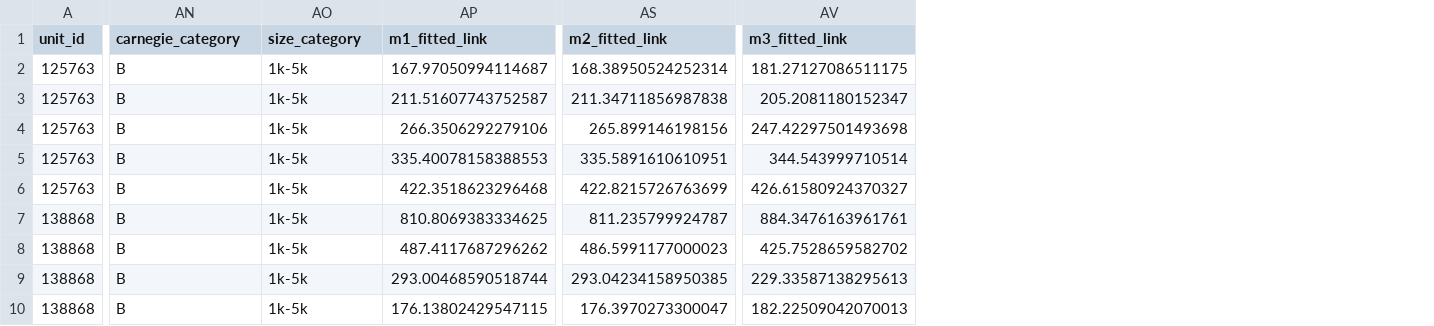
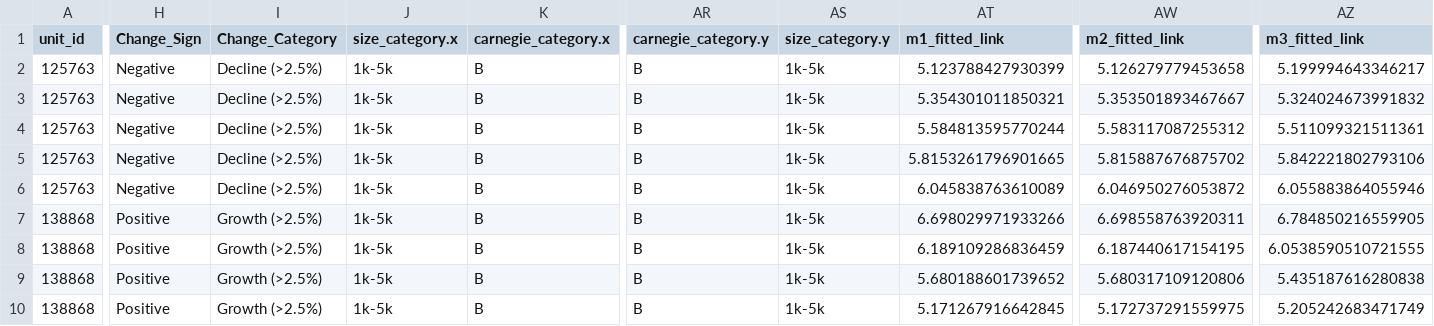
Before and after one commit to anweshaguha/nces-data25, a CSV file: Results/Private_Outliers.csv, drawn as a sheet; only a part is shown, gaps mark what is left out; addresses are those after the commit; the diff covers the shown part only; the diff names each change by its address in the sheet, - before the commit and + after, or states it on an @@ line.

```diff
--- a/Results/Private_Outliers.csv
+++ b/Results/Private_Outliers.csv
+column H (Change_Sign), rows 2-10: Negative | Negative | Negative | Negative | Negative | Positive | Positive | Positive | Positive
+column I (Change_Category), rows 2-10: Decline (>2.5%) | Decline (>2.5%) | Decline (>2.5%) | Decline (>2.5%) | Decline (>2.5%) | Growth (>2.5%) | Growth (>2.5%) | Growth (>2.5%) | Growth (>2.5%)
+column J (size_category.x), rows 2-10: all 1k-5k
+column K (carnegie_category.x), rows 2-10: all B
-AR1: carnegie_category
+AR1: carnegie_category.y
-AS1: size_category
+AS1: size_category.y
-AT2 (m1_fitted_link): 167.97050994114687
+AT2 (m1_fitted_link): 5.123788427930399
-AW2 (m2_fitted_link): 168.38950524252314
+AW2 (m2_fitted_link): 5.126279779453658
-AZ2 (m3_fitted_link): 181.27127086511175
+AZ2 (m3_fitted_link): 5.199994643346217
-AT3 (m1_fitted_link): 211.51607743752587
+AT3 (m1_fitted_link): 5.354301011850321
-AW3 (m2_fitted_link): 211.34711856987838
+AW3 (m2_fitted_link): 5.353501893467667
-AZ3 (m3_fitted_link): 205.2081180152347
+AZ3 (m3_fitted_link): 5.324024673991832
-AT4 (m1_fitted_link): 266.3506292279106
+AT4 (m1_fitted_link): 5.584813595770244
-AW4 (m2_fitted_link): 265.899146198156
+AW4 (m2_fitted_link): 5.583117087255312
-AZ4 (m3_fitted_link): 247.42297501493698
+AZ4 (m3_fitted_link): 5.511099321511361
-AT5 (m1_fitted_link): 335.40078158388553
+AT5 (m1_fitted_link): 5.8153261796901665
-AW5 (m2_fitted_link): 335.5891610610951
+AW5 (m2_fitted_link): 5.815887676875702
-AZ5 (m3_fitted_link): 344.543999710514
+AZ5 (m3_fitted_link): 5.842221802793106
-AT6 (m1_fitted_link): 422.3518623296468
+AT6 (m1_fitted_link): 6.045838763610089
-AW6 (m2_fitted_link): 422.8215726763699
+AW6 (m2_fitted_link): 6.046950276053872
-AZ6 (m3_fitted_link): 426.61580924370327
+AZ6 (m3_fitted_link): 6.055883864055946
-AT7 (m1_fitted_link): 810.8069383334625
+AT7 (m1_fitted_link): 6.698029971933266
-AW7 (m2_fitted_link): 811.235799924787
+AW7 (m2_fitted_link): 6.698558763920311
-AZ7 (m3_fitted_link): 884.3476163961761
+AZ7 (m3_fitted_link): 6.784850216559905
-AT8 (m1_fitted_link): 487.4117687296262
+AT8 (m1_fitted_link): 6.189109286836459
-AW8 (m2_fitted_link): 486.5991177000023
+AW8 (m2_fitted_link): 6.187440617154195
-AZ8 (m3_fitted_link): 425.7528659582702
+AZ8 (m3_fitted_link): 6.0538590510721555
-AT9 (m1_fitted_link): 293.00468590518744
+AT9 (m1_fitted_link): 5.680188601739652
-AW9 (m2_fitted_link): 293.04234158950385
+AW9 (m2_fitted_link): 5.680317109120806
-AZ9 (m3_fitted_link): 229.33587138295613
+AZ9 (m3_fitted_link): 5.435187616280838
-AT10 (m1_fitted_link): 176.13802429547115
+AT10 (m1_fitted_link): 5.171267916642845
-AW10 (m2_fitted_link): 176.3970273300047
+AW10 (m2_fitted_link): 5.172737291559975
-AZ10 (m3_fitted_link): 182.22509042070013
+AZ10 (m3_fitted_link): 5.205242683471749
```
Also changed, not shown: 105 edited cells elsewhere in this file, Results/Public_Outliers.csv, 5 other files.
